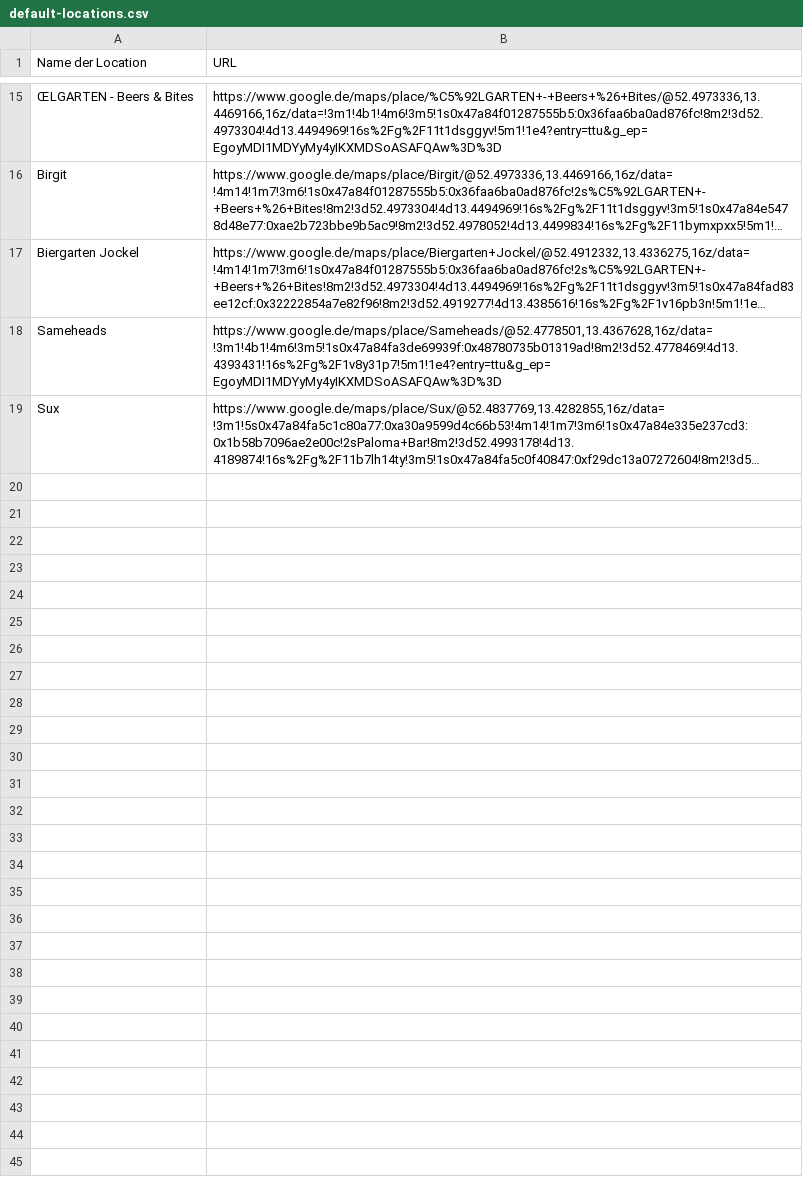
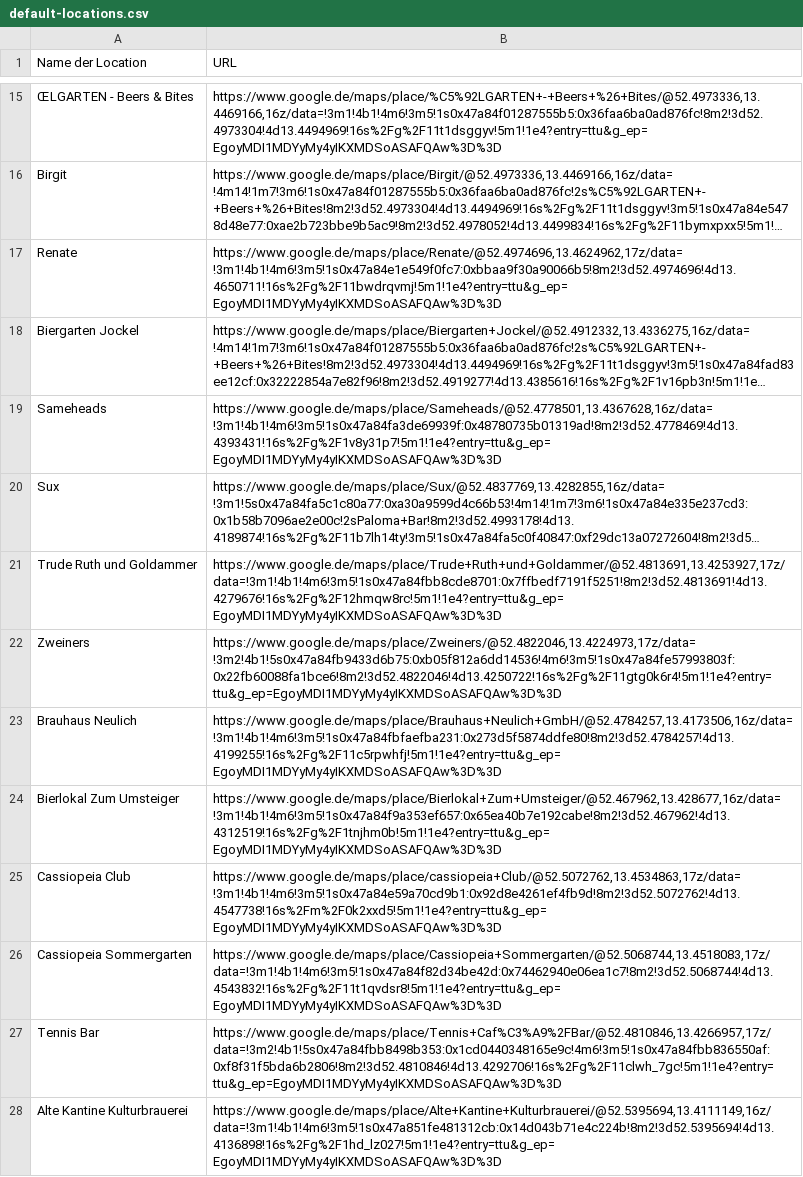
Before and after one commit to pepperonas/berlinometer, a CSV file: popular-times/default-locations.csv, drawn as a sheet; only a part is shown, gaps mark what is left out; long unchanged cells end in …; the diff names each change by its address in the sheet, - before the commit and + after, or states it on an @@ line.

Commit message:
- added new locations

```diff
--- a/popular-times/default-locations.csv
+++ b/popular-times/default-locations.csv
+row 17: Renate | https://www.google.de/maps/place/Renate/@52.4974696,13.4624962,17z/data=!3m1!4b1!4m6!3m5!1s0x47a84e1e549f0fc7:0xbbaa9f30a90066b5!8m2!3d52.4974696!4d13.4650711!16s%2Fg%2F11bwdrqvmj!5m1!1e4?entry=ttu&g_ep=EgoyMDI1MDYyMy4yIKXMDSoASAFQAw%3D%3D
+row 21: Trude Ruth und Goldammer | https://www.google.de/maps/place/Trude+Ruth+und+Goldammer/@52.4813691,13.4253927,17z/data=!3m1!4b1!4m6!3m5!1s0x47a84fbb8cde8701:0x7ffbedf7191f5251!8m2!3d52.4813691!4d13.4279676!16s%2Fg%2F12hmqw8rc!5m1!1e4?entry=ttu&g_ep=EgoyMDI1MDYyMy4yIKXMDSoASAFQAw%3D%3D
+row 22: Zweiners | https://www.google.de/maps/place/Zweiners/@52.4822046,13.4224973,17z/data=!3m2!4b1!5s0x47a84fb9433d6b75:0xb05f812a6dd14536!4m6!3m5!1s0x47a84fe57993803f:0x22fb60088fa1bce6!8m2!3d52.4822046!4d13.4250722!16s%2Fg%2F11gtg0k6r4!5m1!1e4?entry=ttu&g_ep=EgoyMDI1MDYyMy4yIKXMDSoASAFQAw%3D%3D
+row 23: Brauhaus Neulich | https://www.google.de/maps/place/Brauhaus+Neulich+GmbH/@52.4784257,13.4173506,16z/data=!3m1!4b1!4m6!3m5!1s0x47a84fbfaefba231:0x273d5f5874ddfe80!8m2!3d52.4784257!4d13.4199255!16s%2Fg%2F11c5rpwhfj!5m1!1e4?entry=ttu&g_ep=EgoyMDI1MDYyMy4yIKXMDSoASAFQAw%3D%3D
+row 24: Bierlokal Zum Umsteiger | https://www.google.de/maps/place/Bierlokal+Zum+Umsteiger/@52.467962,13.428677,16z/data=!3m1!4b1!4m6!3m5!1s0x47a84f9a353ef657:0x65ea40b7e192cabe!8m2!3d52.467962!4d13.4312519!16s%2Fg%2F1tnjhm0b!5m1!1e4?entry=ttu&g_ep=EgoyMDI1MDYyMy4yIKXMDSoASAFQAw%3D%3D
+row 25: Cassiopeia Club | https://www.google.de/maps/place/cassiopeia+Club/@52.5072762,13.4534863,17z/data=!3m1!4b1!4m6!3m5!1s0x47a84e59a70cd9b1:0x92d8e4261ef4fb9d!8m2!3d52.5072762!4d13.4547738!16s%2Fm%2F0k2xxd5!5m1!1e4?entry=ttu&g_ep=EgoyMDI1MDYyMy4yIKXMDSoASAFQAw%3D%3D
+row 26: Cassiopeia Sommergarten | https://www.google.de/maps/place/Cassiopeia+Sommergarten/@52.5068744,13.4518083,17z/data=!3m1!4b1!4m6!3m5!1s0x47a84f82d34be42d:0x74462940e06ea1c7!8m2!3d52.5068744!4d13.4543832!16s%2Fg%2F11t1qvdsr8!5m1!1e4?entry=ttu&g_ep=EgoyMDI1MDYyMy4yIKXMDSoASAFQAw%3D%3D
+row 27: Tennis Bar | https://www.google.de/maps/place/Tennis+Caf%C3%A9%2FBar/@52.4810846,13.4266957,17z/data=!3m2!4b1!5s0x47a84fbb8498b353:0x1cd0440348165e9c!4m6!3m5!1s0x47a84fbb836550af:0xf8f31f5bda6b2806!8m2!3d52.4810846!4d13.4292706!16s%2Fg%2F11clwh_7gc!5m1!1e4?entry=ttu&g_ep=EgoyMDI1MDYyMy4yIKXMDSoASAFQAw%3D%3D
+row 28: Alte Kantine Kulturbrauerei | https://www.google.de/maps/place/Alte+Kantine+Kulturbrauerei/@52.5395694,13.4111149,16z/data=!3m1!4b1!4m6!3m5!1s0x47a851fe481312cb:0x14d043b71e4c224b!8m2!3d52.5395694!4d13.4136898!16s%2Fg%2F1hd_lz027!5m1!1e4?entry=ttu&g_ep=EgoyMDI1MDYyMy4yIKXMDSoASAFQAw%3D%3D
```
